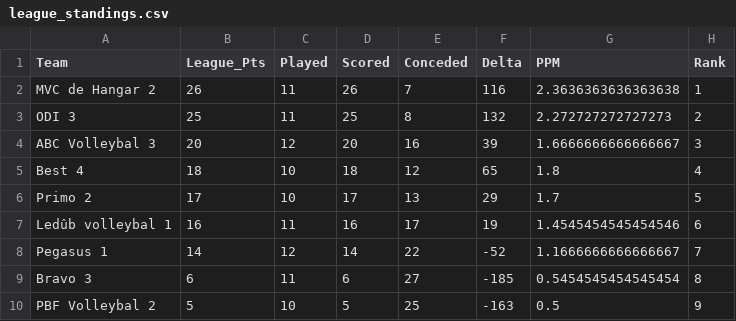
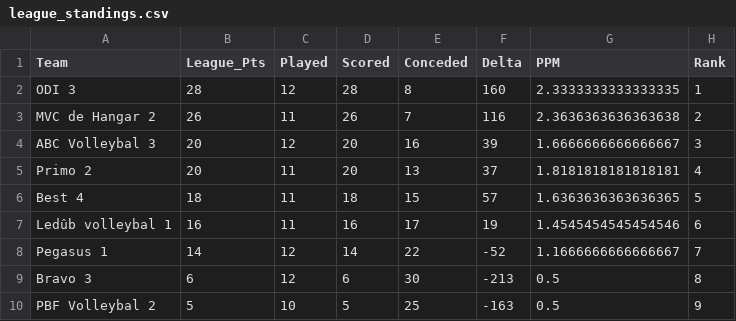
Before and after one commit to AdamMarkovic/volleyball-analytics, a CSV file: data/league_standings.csv, drawn as a sheet.

```diff
--- a/data/league_standings.csv
+++ b/data/league_standings.csv
@@ -1,10 +1,10 @@
 Team,League_Pts,Played,Scored,Conceded,Delta,PPM,Rank
-MVC de Hangar 2,26,11,26,7,116,2.3636363636363638,1
-ODI 3,25,11,25,8,132,2.272727272727273,2
+ODI 3,28,12,28,8,160,2.3333333333333335,1
+MVC de Hangar 2,26,11,26,7,116,2.3636363636363638,2
 ABC Volleybal 3,20,12,20,16,39,1.6666666666666667,3
-Best 4,18,10,18,12,65,1.8,4
-Primo 2,17,10,17,13,29,1.7,5
+Primo 2,20,11,20,13,37,1.8181818181818181,4
+Best 4,18,11,18,15,57,1.6363636363636365,5
 Ledûb volleybal 1,16,11,16,17,19,1.4545454545454546,6
 Pegasus 1,14,12,14,22,-52,1.1666666666666667,7
-Bravo 3,6,11,6,27,-185,0.5454545454545454,8
+Bravo 3,6,12,6,30,-213,0.5,8
 PBF Volleybal 2,5,10,5,25,-163,0.5,9
```
Also changed, not shown: data/volleyball_clean.csv, data/volleyball_raw.csv.
